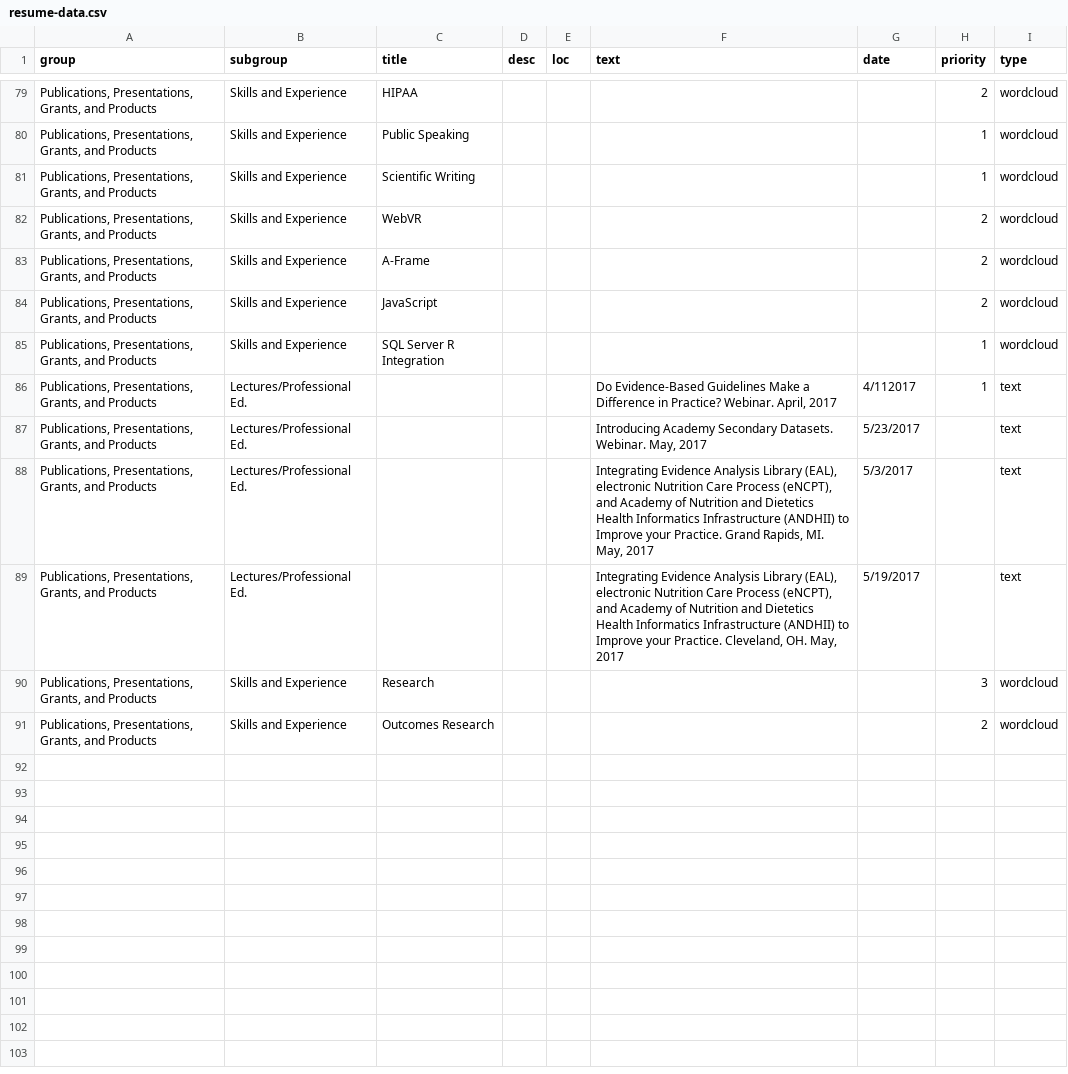
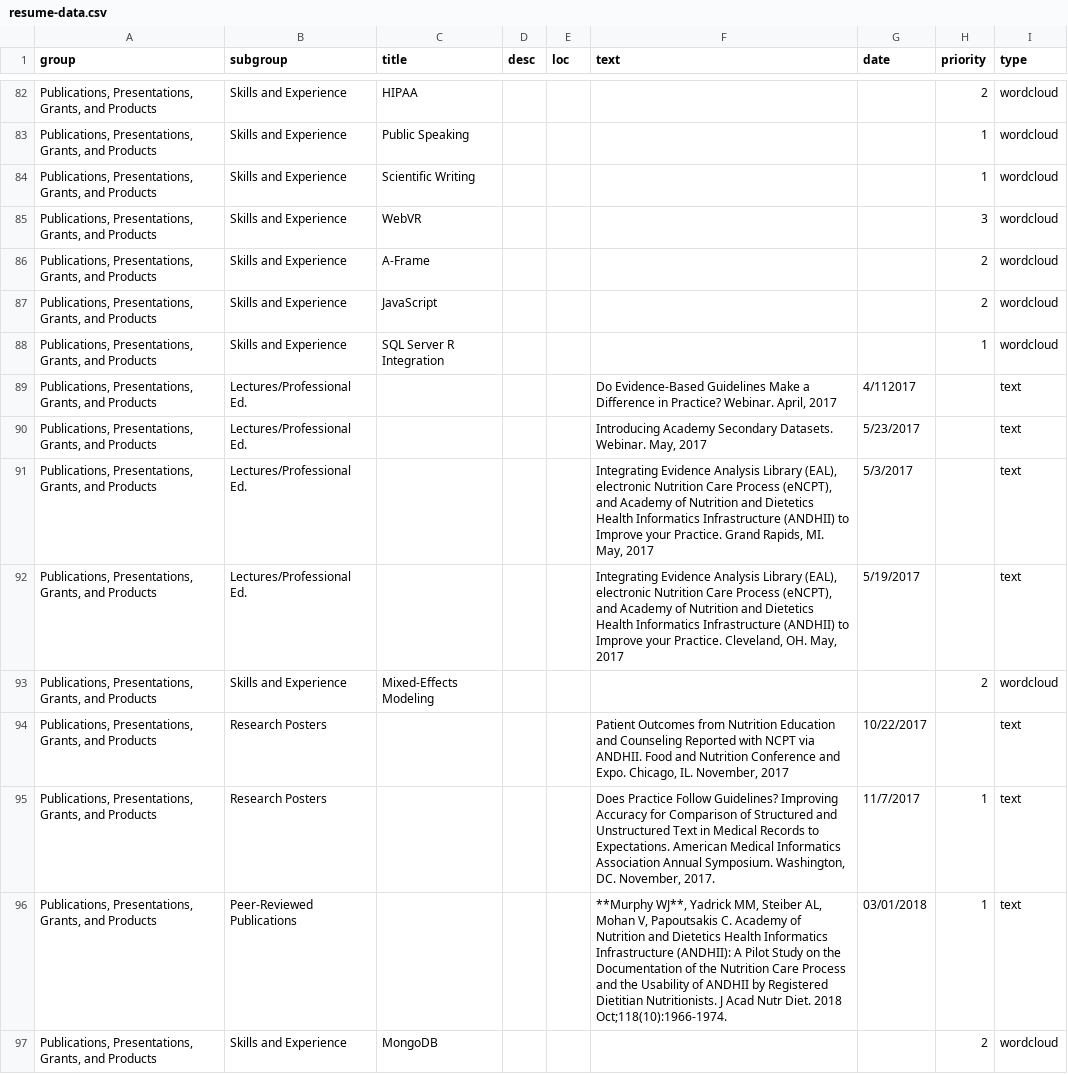
Before and after one commit to wmurphyrd/resume, a CSV file: resume-data.csv, drawn as a sheet; only a part is shown, gaps mark what is left out; addresses are those after the commit; the diff covers the shown part only; the diff names each change by its address in the sheet, - before the commit and + after, or states it on an @@ line.

```diff
--- a/resume-data.csv
+++ b/resume-data.csv
-H85 (priority): 2
+H85 (priority): 3
-H89 (priority): 1
+H89 (priority): (empty)
-C93 (title): Research
+C93 (title): Mixed-Effects Modeling
-H93 (priority): 3
+H93 (priority): 2
+row 94: Publications, Presentations, Grants, and Products | Research Posters |  |  |  | Patient Outcomes from Nutrition Education and Counseling Reported with NCPT via ANDHII. Food and Nutrition Conference and Expo. Chicago, IL. November, 2017 | 10/22/2017 |  | text
+row 95: Publications, Presentations, Grants, and Products | Research Posters |  |  |  | Does Practice Follow Guidelines? Improving Accuracy for Comparison of Structured and Unstructured Text in Medical Records to Expectations. American Medical Informatics Association Annual Symposium. Washington, DC. November, 2017. | 11/7/2017 | 1 | text
+row 96: Publications, Presentations, Grants, and Products | Peer-Reviewed Publications |  |  |  | **Murphy WJ**, Yadrick MM, Steiber AL, Mohan V, Papoutsakis C. Academy of Nutrition and Dietetics Health Informatics Infrastructure (ANDHII): A Pilot Study on the Documentation of the Nutrition Care Process and the Usability of ANDHII by Registered Dietitian Nutritionists. J Acad Nutr Diet. 2018 Oct;118(10):1966-1974. | 03/01/2018 | 1 | text
-C97 (title): Outcomes Research
+C97 (title): MongoDB
```
Also changed, not shown: 9 added rows, 6 removed rows, 6 moved rows and 5 edited cells elsewhere in this file, 6 other files.
